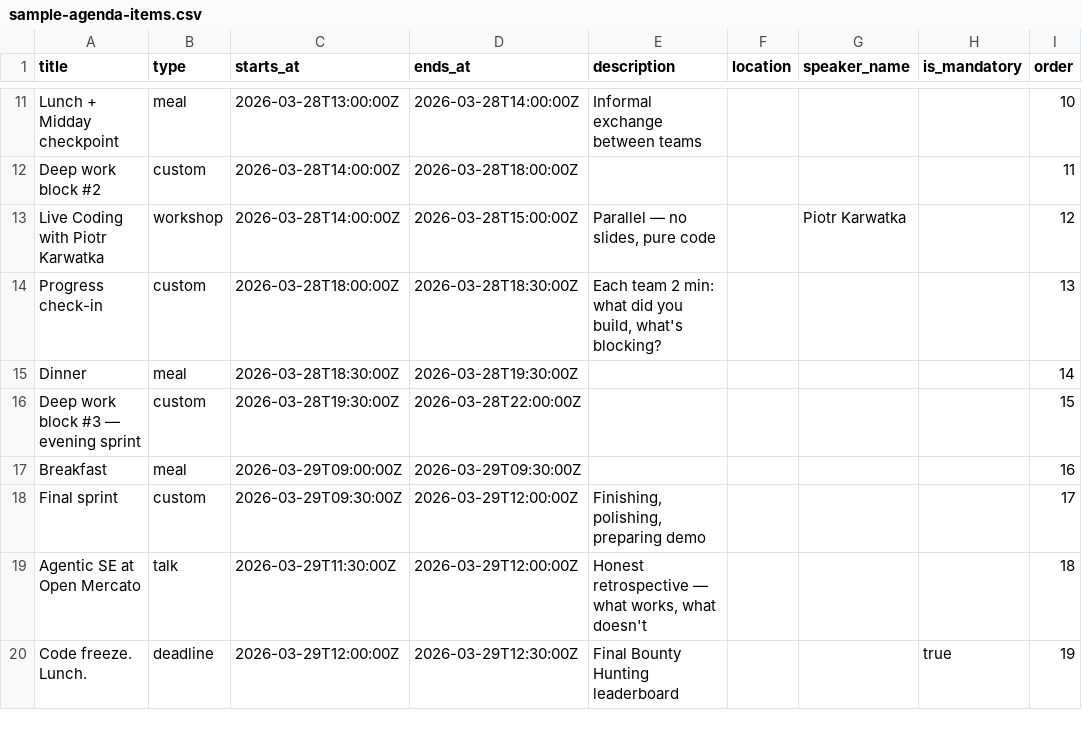
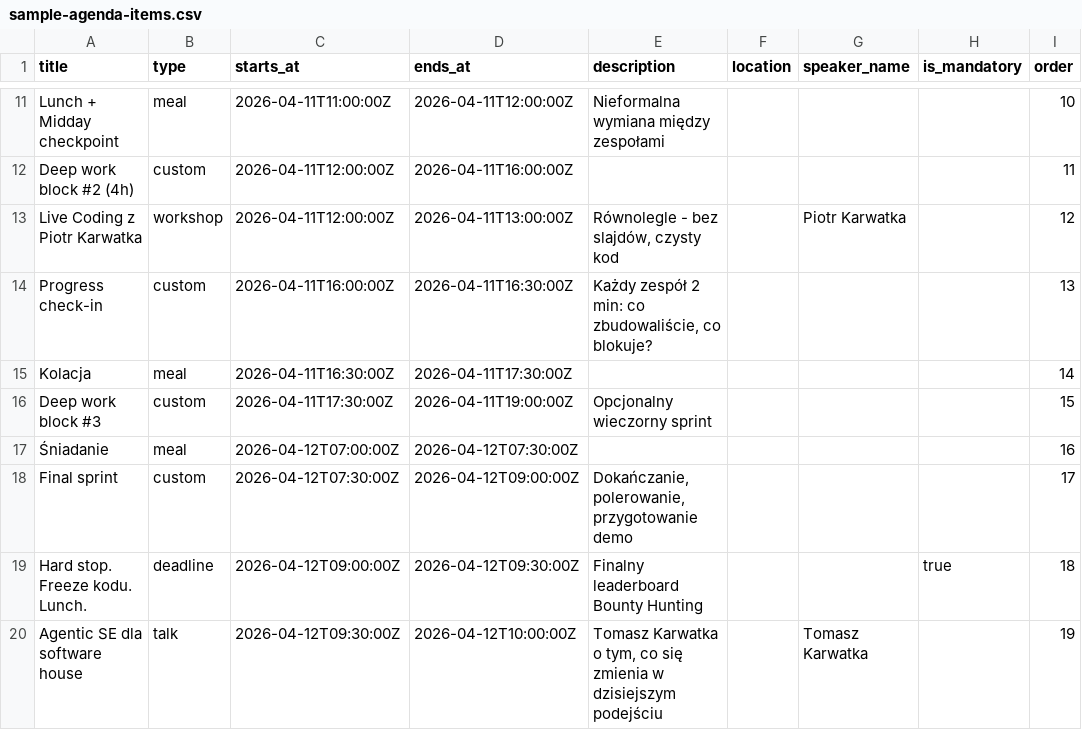
Before and after one commit to comerito/om-hackathon-starter, a CSV file: data/sample-agenda-items.csv, drawn as a sheet; only a part is shown, gaps mark what is left out; the diff covers the shown part only.

```diff
--- a/data/sample-agenda-items.csv
+++ b/data/sample-agenda-items.csv
@@ -11,10 +11,10 @@ title,type,starts_at,ends_at,description,location,speaker_name,is_mandatory,orde
-"Lunch + Midday checkpoint","meal","2026-03-28T13:00:00Z","2026-03-28T14:00:00Z","Informal exchange between teams",,,,10
-"Deep work block #2","custom","2026-03-28T14:00:00Z","2026-03-28T18:00:00Z",,,,,11
-"Live Coding with Piotr Karwatka","workshop","2026-03-28T14:00:00Z","2026-03-28T15:00:00Z","Parallel — no slides, pure code",,Piotr Karwatka,,12
-"Progress check-in","custom","2026-03-28T18:00:00Z","2026-03-28T18:30:00Z","Each team 2 min: what did you build, what's blocking?",,,,13
-"Dinner","meal","2026-03-28T18:30:00Z","2026-03-28T19:30:00Z",,,,,14
-"Deep work block #3 — evening sprint","custom","2026-03-28T19:30:00Z","2026-03-28T22:00:00Z",,,,,15
-"Breakfast","meal","2026-03-29T09:00:00Z","2026-03-29T09:30:00Z",,,,,16
-"Final sprint","custom","2026-03-29T09:30:00Z","2026-03-29T12:00:00Z","Finishing, polishing, preparing demo",,,,17
-"Agentic SE at Open Mercato","talk","2026-03-29T11:30:00Z","2026-03-29T12:00:00Z","Honest retrospective — what works, what doesn't",,,,18
-"Code freeze. Lunch.","deadline","2026-03-29T12:00:00Z","2026-03-29T12:30:00Z","Final Bounty Hunting leaderboard",,,true,19
+"Lunch + Midday checkpoint","meal","2026-04-11T11:00:00Z","2026-04-11T12:00:00Z","Nieformalna wymiana między zespołami",,,,10
+"Deep work block #2 (4h)","custom","2026-04-11T12:00:00Z","2026-04-11T16:00:00Z",,,,,11
+"Live Coding z Piotr Karwatka","workshop","2026-04-11T12:00:00Z","2026-04-11T13:00:00Z","Równolegle - bez slajdów, czysty kod",,Piotr Karwatka,,12
+"Progress check-in","custom","2026-04-11T16:00:00Z","2026-04-11T16:30:00Z","Każdy zespół 2 min: co zbudowaliście, co blokuje?",,,,13
+"Kolacja","meal","2026-04-11T16:30:00Z","2026-04-11T17:30:00Z",,,,,14
+"Deep work block #3","custom","2026-04-11T17:30:00Z","2026-04-11T19:00:00Z","Opcjonalny wieczorny sprint",,,,15
+"Śniadanie","meal","2026-04-12T07:00:00Z","2026-04-12T07:30:00Z",,,,,16
+"Final sprint","custom","2026-04-12T07:30:00Z","2026-04-12T09:00:00Z","Dokańczanie, polerowanie, przygotowanie demo",,,,17
+"Hard stop. Freeze kodu. Lunch.","deadline","2026-04-12T09:00:00Z","2026-04-12T09:30:00Z","Finalny leaderboard Bounty Hunting",,,true,18
+"Agentic SE dla software house","talk","2026-04-12T09:30:00Z","2026-04-12T10:00:00Z","Tomasz Karwatka o tym, co się zmienia w dzisiejszym podejściu",,Tomasz Karwatka,,19
```
Also changed, not shown: 2 added rows, 2 removed rows and 36 edited cells elsewhere in this file, data/sample-milestones.csv, 11 other files.
